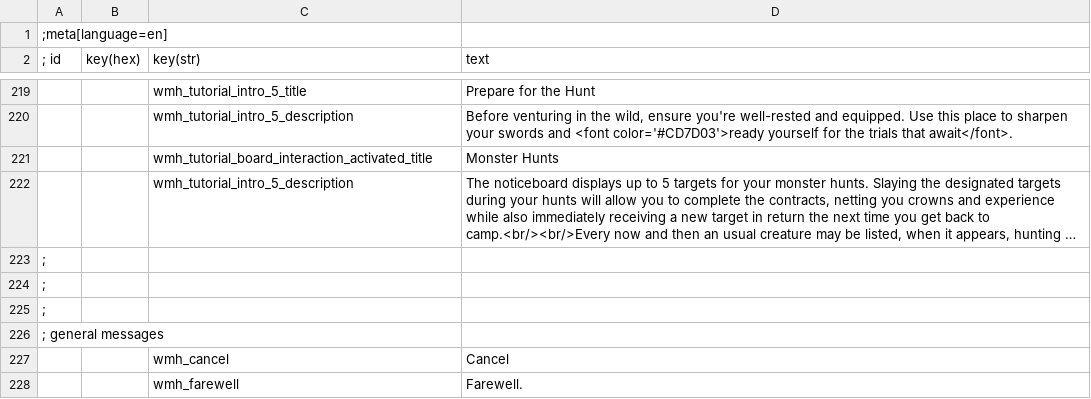
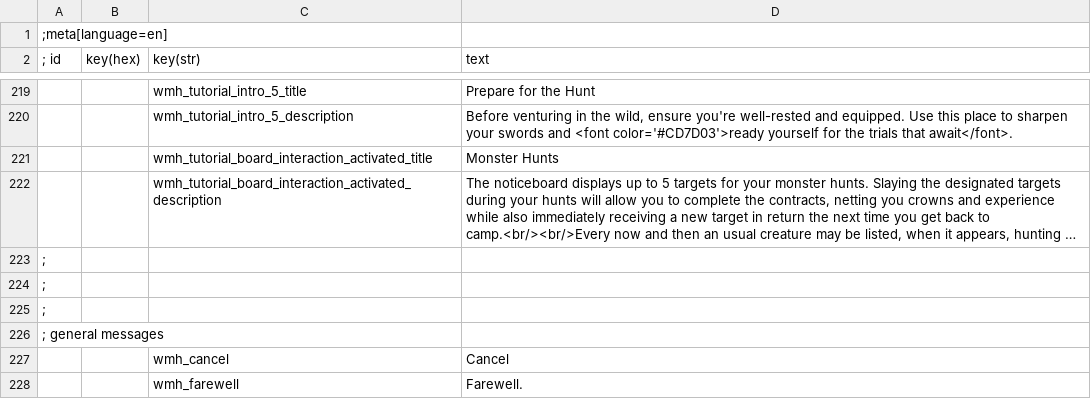
Before and after one commit to Aelto/tw3-wild-monster-hunt, a CSV file: en.w3strings.csv, drawn as a sheet; only a part is shown, gaps mark what is left out; long unchanged cells end in …; the diff names each change by its address in the sheet, - before the commit and + after, or states it on an @@ line.

Commit message:
Update en.w3strings.csv

```diff
--- a/en.w3strings.csv
+++ b/en.w3strings.csv
-C222 (key(str)): wmh_tutorial_intro_5_description
+C222 (key(str)): wmh_tutorial_board_interaction_activated_description
```
